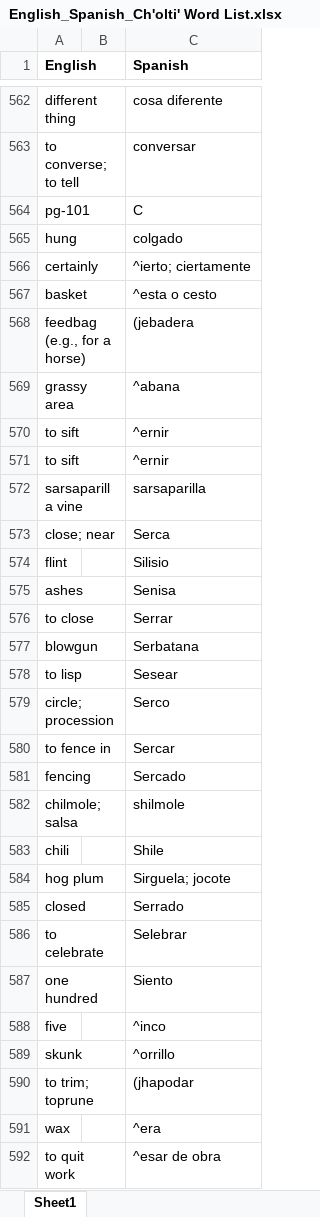
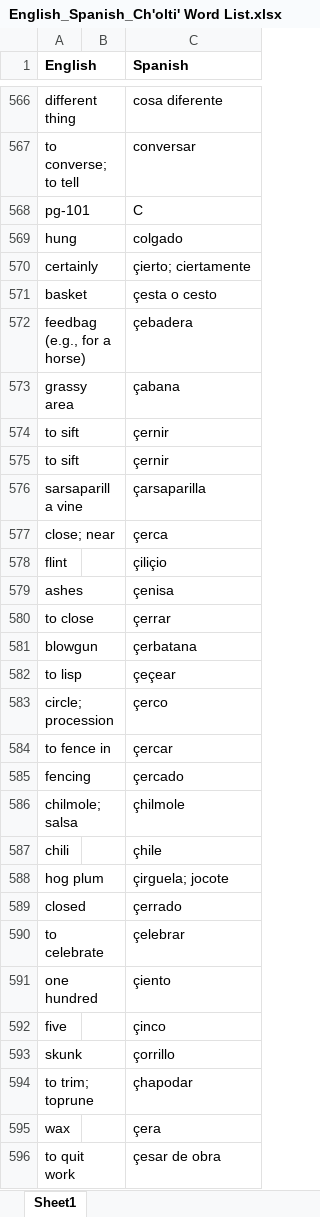
Before and after one commit to kevin14767/MAYALEX_Workflow, an Excel workbook: Ch'olti' Book Scans/English_Spanish_Ch'olti' Word List.xlsx, sheet Sheet1, drawn as a sheet; only a part is shown, gaps mark what is left out; values as stored, in another font and other column widths than the file's, no borders; addresses are those after the commit; the diff covers the shown part only; the diff names each change by its address in the sheet, - before the commit and + after, or states it on an @@ line.

Commit message:
Finished extracting Spanish words from the Ch'olti' Book

```diff
--- a/Ch'olti' Book Scans/English_Spanish_Ch'olti' Word List.xlsx (sheet Sheet1)
+++ b/Ch'olti' Book Scans/English_Spanish_Ch'olti' Word List.xlsx (sheet Sheet1)
-C570 (Spanish): ^ierto; ciertamente
+C570 (Spanish): çierto; ciertamente
-C571 (Spanish): ^esta o cesto
+C571 (Spanish): çesta o cesto
-C572 (Spanish): (jebadera
+C572 (Spanish): çebadera
-C573 (Spanish): ^abana
+C573 (Spanish): çabana
-C574:C575 (Spanish): ^ernir
+C574:C575 (Spanish): çernir
-C576 (Spanish): sarsaparilla
+C576 (Spanish): çarsaparilla
-C577 (Spanish): Serca
+C577 (Spanish): çerca
-C578 (Spanish): Silisio
+C578 (Spanish): çiliçio
-C579 (Spanish): Senisa
+C579 (Spanish): çenisa
-C580 (Spanish): Serrar
+C580 (Spanish): çerrar
-C581 (Spanish): Serbatana
+C581 (Spanish): çerbatana
-C582 (Spanish): Sesear
+C582 (Spanish): çeçear
-C583 (Spanish): Serco
+C583 (Spanish): çerco
-C584 (Spanish): Sercar
+C584 (Spanish): çercar
-C585 (Spanish): Sercado
+C585 (Spanish): çercado
-C586 (Spanish): shilmole
+C586 (Spanish): çhilmole
-C587 (Spanish): Shile
+C587 (Spanish): çhile
-C588 (Spanish): Sirguela; jocote
+C588 (Spanish): çirguela; jocote
-C589 (Spanish): Serrado
+C589 (Spanish): çerrado
-C590 (Spanish): Selebrar
+C590 (Spanish): çelebrar
-C591 (Spanish): Siento
+C591 (Spanish): çiento
-C592 (Spanish): ^inco
+C592 (Spanish): çinco
-C593 (Spanish): ^orrillo
+C593 (Spanish): çorrillo
-C594 (Spanish): (jhapodar
+C594 (Spanish): çhapodar
-C595 (Spanish): ^era
+C595 (Spanish): çera
-C596 (Spanish): ^esar de obra
+C596 (Spanish): çesar de obra
```
Also changed, not shown: 9 added rows, 3 removed rows and 269 edited cells elsewhere in this sheet.
